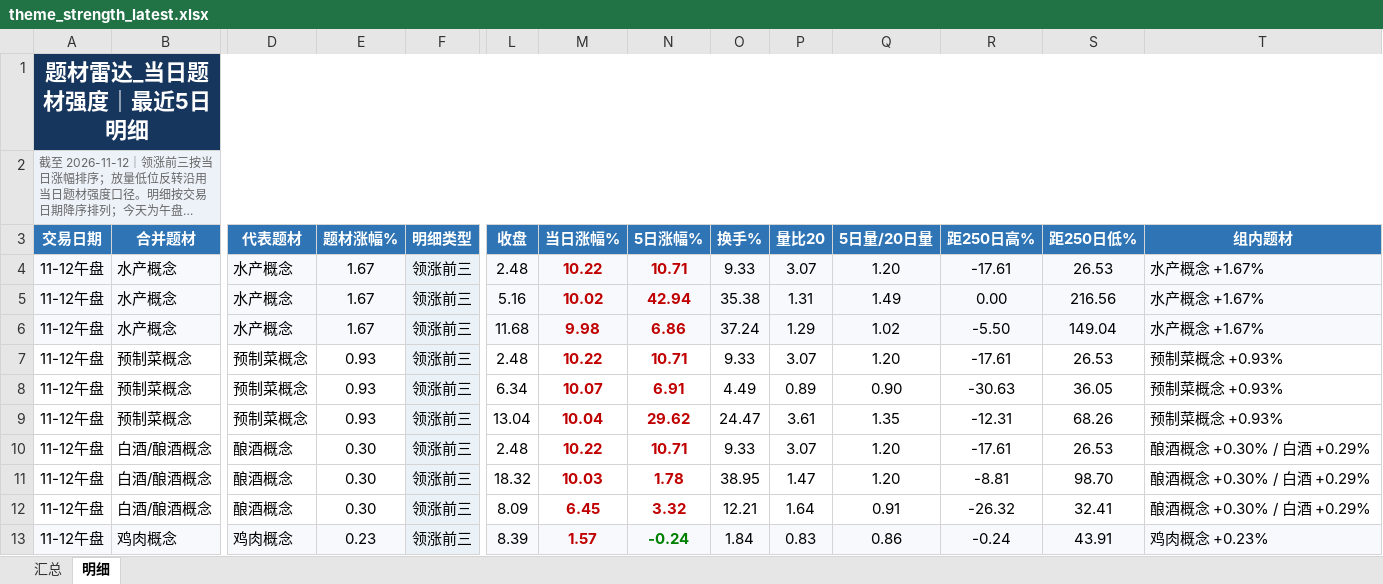
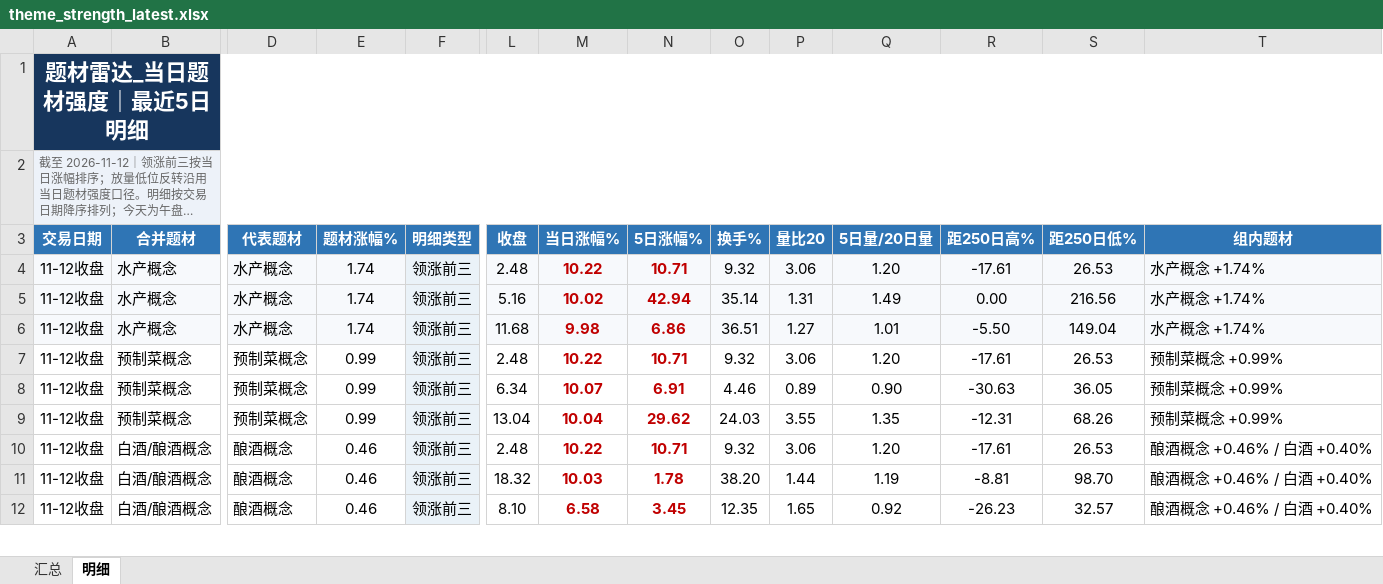
Before and after one commit to nancybhc/a-share-blast-lab, an Excel workbook: data/theme_strength_latest.xlsx, sheet 明细, drawn as a sheet; only a part is shown, gaps mark what is left out; long unchanged cells end in …; values as stored, in another font and other column widths than the file's, no borders; removed rows and columns are numbered as before the commit, all else as after; rows hold the shown columns only; the diff covers the shown part only; the diff names each change by its address in the sheet, - before the commit and + after, or states it on an @@ line.

```diff
--- a/data/theme_strength_latest.xlsx (sheet 明细)
+++ b/data/theme_strength_latest.xlsx (sheet 明细)
-A4:A12 (交易日期): 11-12午盘
+A4:A12 (交易日期): 11-12收盘
-E4:E6 (题材涨幅%): 1.67
+E4:E6 (题材涨幅%): 1.74
-O4 (换手%): 9.33
+O4 (换手%): 9.32
-P4 (量比20): 3.07
+P4 (量比20): 3.06
-T4:T6 (组内题材): 水产概念 +1.67%
+T4:T6 (组内题材): 水产概念 +1.74%
-O5 (换手%): 35.38
+O5 (换手%): 35.14
-O6 (换手%): 37.24
+O6 (换手%): 36.51
-P6 (量比20): 1.29
+P6 (量比20): 1.27
-Q6 (5日量/20日量): 1.02
+Q6 (5日量/20日量): 1.01
-E7:E9 (题材涨幅%): 0.93
+E7:E9 (题材涨幅%): 0.99
-O7 (换手%): 9.33
+O7 (换手%): 9.32
-P7 (量比20): 3.07
+P7 (量比20): 3.06
-T7:T9 (组内题材): 预制菜概念 +0.93%
+T7:T9 (组内题材): 预制菜概念 +0.99%
-O8 (换手%): 4.49
+O8 (换手%): 4.46
-O9 (换手%): 24.47
+O9 (换手%): 24.03
-P9 (量比20): 3.61
+P9 (量比20): 3.55
-E10:E12 (题材涨幅%): 0.30
+E10:E12 (题材涨幅%): 0.46
-O10 (换手%): 9.33
+O10 (换手%): 9.32
-P10 (量比20): 3.07
+P10 (量比20): 3.06
-T10:T12 (组内题材): 酿酒概念 +0.30% / 白酒 +0.29%
+T10:T12 (组内题材): 酿酒概念 +0.46% / 白酒 +0.40%
-O11 (换手%): 38.95
+O11 (换手%): 38.20
-P11 (量比20): 1.47
+P11 (量比20): 1.44
-Q11 (5日量/20日量): 1.20
+Q11 (5日量/20日量): 1.19
-L12 (收盘): 8.09
+L12 (收盘): 8.10
-M12 (当日涨幅%): 6.45
+M12 (当日涨幅%): 6.58
-N12 (5日涨幅%): 3.32
+N12 (5日涨幅%): 3.45
-O12 (换手%): 12.21
+O12 (换手%): 12.35
-P12 (量比20): 1.64
+P12 (量比20): 1.65
-Q12 (5日量/20日量): 0.91
+Q12 (5日量/20日量): 0.92
-R12 (距250日高%): -26.32
+R12 (距250日高%): -26.23
-S12 (距250日低%): 32.41
+S12 (距250日低%): 32.57
-row 13: 11-12午盘 | 鸡肉概念 | 鸡肉概念 | 0.23 | 领涨前三 | 8.39 | 1.57 | -0.24 | 1.84 | 0.83 | 0.86 | -0.24 | 43.91 | 鸡肉概念 +0.23%
```
Also changed, not shown: 5 added rows, 4 removed rows and 11 edited cells elsewhere in this sheet, sheet 汇总, 6 other files.
